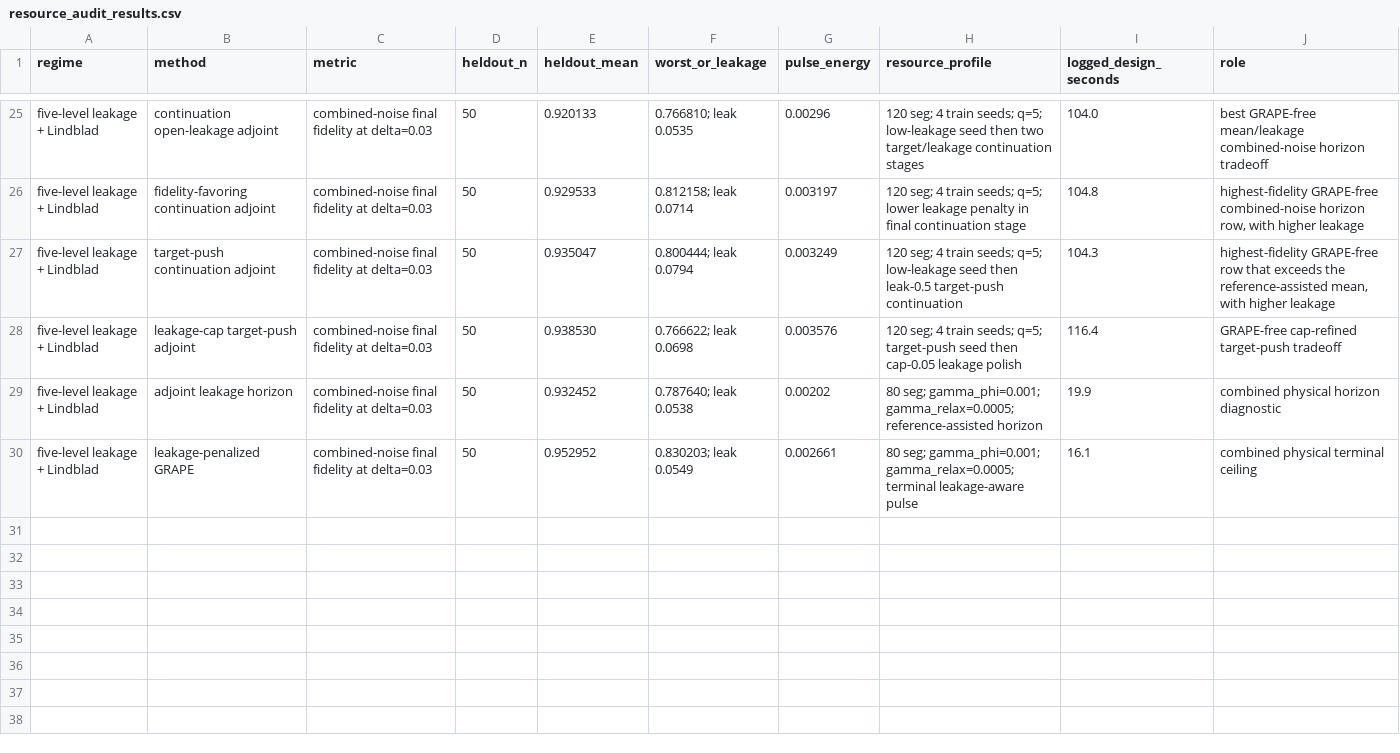
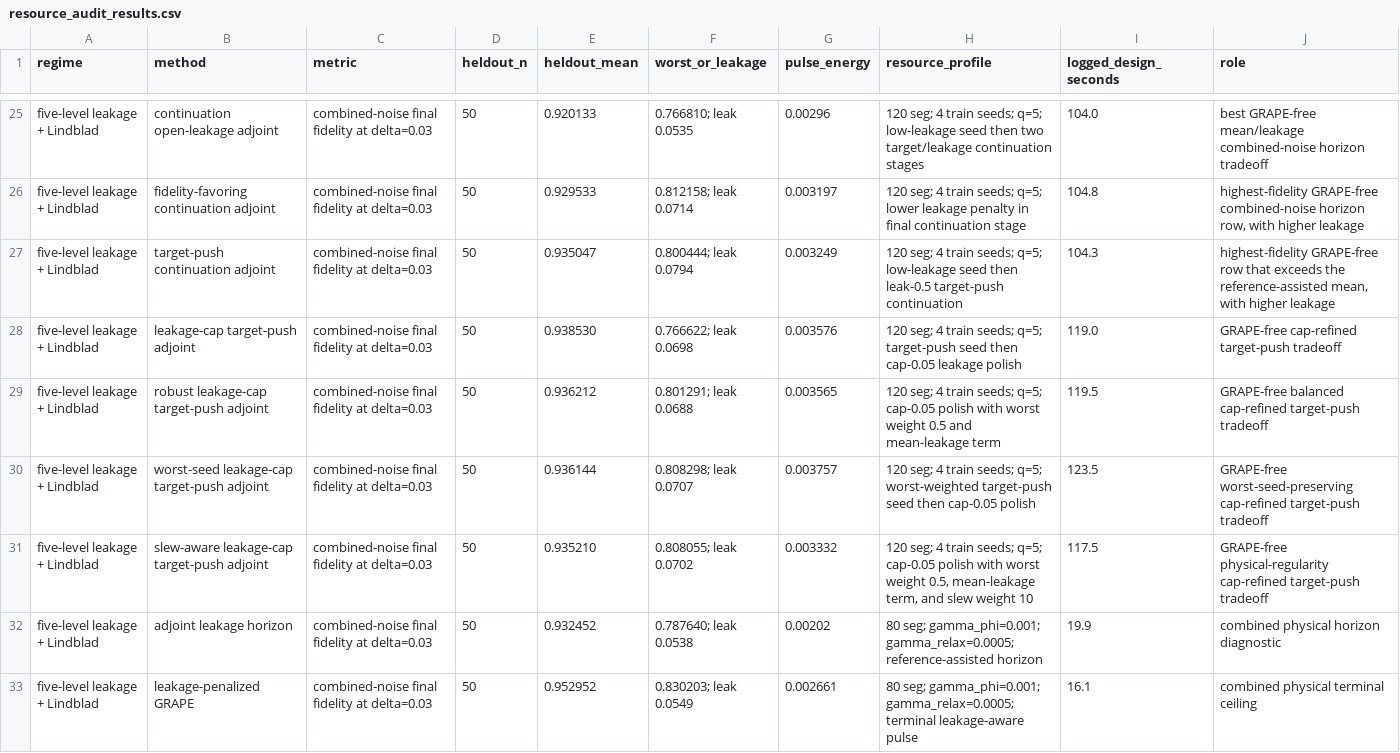
Before and after one commit to FelixY0ung/Robust-Quantum-State-Transfer-via-Disorder-Dressed-Lyapunov-Feedback, a CSV file: results/resource_audit_results.csv, drawn as a sheet; only a part is shown, gaps mark what is left out.

```diff
--- a/results/resource_audit_results.csv
+++ b/results/resource_audit_results.csv
@@ -27,3 +27,6 @@ five-level leakage + Lindblad,fidelity-favoring continuation adjoint,combined-no
 five-level leakage + Lindblad,target-push continuation adjoint,combined-noise final fidelity at delta=0.03,50,0.935047,0.800444; leak 0.0794,0.003249,120 seg; 4 train seeds; q=5; low-leakage seed then leak-0.5 target-push continuation,104.3,"highest-fidelity GRAPE-free row that exceeds the reference-assisted mean, with higher leakage"
-five-level leakage + Lindblad,leakage-cap target-push adjoint,combined-noise final fidelity at delta=0.03,50,0.938530,0.766622; leak 0.0698,0.003576,120 seg; 4 train seeds; q=5; target-push seed then cap-0.05 leakage polish,116.4,GRAPE-free cap-refined target-push tradeoff
+five-level leakage + Lindblad,leakage-cap target-push adjoint,combined-noise final fidelity at delta=0.03,50,0.938530,0.766622; leak 0.0698,0.003576,120 seg; 4 train seeds; q=5; target-push seed then cap-0.05 leakage polish,119.0,GRAPE-free cap-refined target-push tradeoff
+five-level leakage + Lindblad,robust leakage-cap target-push adjoint,combined-noise final fidelity at delta=0.03,50,0.936212,0.801291; leak 0.0688,0.003565,120 seg; 4 train seeds; q=5; cap-0.05 polish with worst weight 0.5 and mean-leakage term,119.5,GRAPE-free balanced cap-refined target-push tradeoff
+five-level leakage + Lindblad,worst-seed leakage-cap target-push adjoint,combined-noise final fidelity at delta=0.03,50,0.936144,0.808298; leak 0.0707,0.003757,120 seg; 4 train seeds; q=5; worst-weighted target-push seed then cap-0.05 polish,123.5,GRAPE-free worst-seed-preserving cap-refined target-push tradeoff
+five-level leakage + Lindblad,slew-aware leakage-cap target-push adjoint,combined-noise final fidelity at delta=0.03,50,0.935210,0.808055; leak 0.0702,0.003332,"120 seg; 4 train seeds; q=5; cap-0.05 polish with worst weight 0.5, mean-leakage term, and slew weight 10",117.5,GRAPE-free physical-regularity cap-refined target-push tradeoff
 five-level leakage + Lindblad,adjoint leakage horizon,combined-noise final fidelity at delta=0.03,50,0.932452,0.787640; leak 0.0538,0.00202,80 seg; gamma_phi=0.001; gamma_relax=0.0005; reference-assisted horizon,19.9,combined physical horizon diagnostic
```
Also changed, not shown: results/open_leakage_pareto_audit_results.csv, results/statistical_audit_results.csv, 26 other files.
